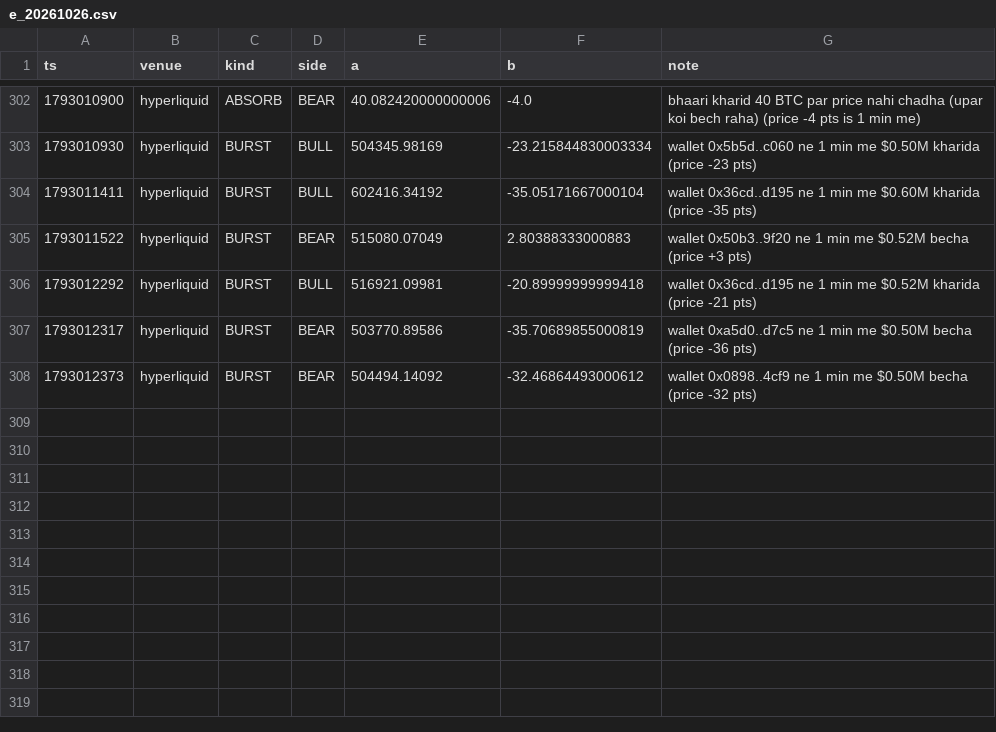
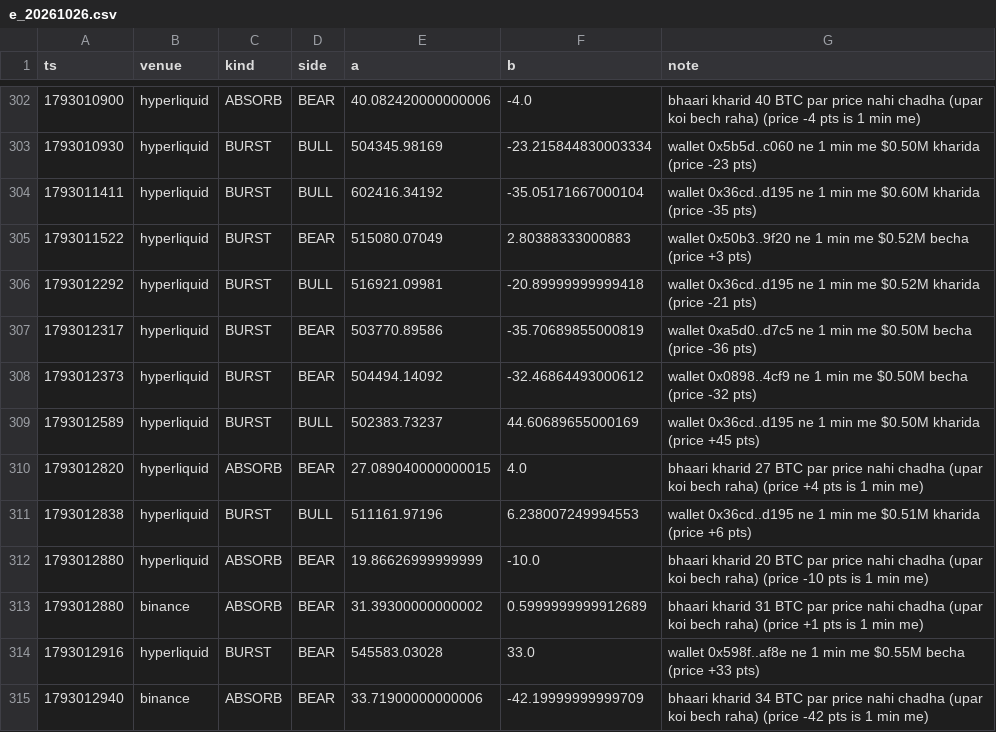
Before and after one commit to Maddysingh06/market-data, a CSV file: data/e_20261026.csv, drawn as a sheet; only a part is shown, gaps mark what is left out; the diff names each change by its address in the sheet, - before the commit and + after, or states it on an @@ line.

Commit message:
data 2026-10-26 11:09:58 (+1145 rows)

```diff
--- a/data/e_20261026.csv
+++ b/data/e_20261026.csv
+row 309: 1793012589 | hyperliquid | BURST | BULL | 502383.73237 | 44.60689655000169 | wallet 0x36cd..d195 ne 1 min me $0.50M kharida (price +45 pts)
+row 310: 1793012820 | hyperliquid | ABSORB | BEAR | 27.089040000000015 | 4.0 | bhaari kharid 27 BTC par price nahi chadha (upar koi bech raha) (price +4 pts is 1 min me)
+row 311: 1793012838 | hyperliquid | BURST | BULL | 511161.97196 | 6.238007249994553 | wallet 0x36cd..d195 ne 1 min me $0.51M kharida (price +6 pts)
+row 312: 1793012880 | hyperliquid | ABSORB | BEAR | 19.86626999999999 | -10.0 | bhaari kharid 20 BTC par price nahi chadha (upar koi bech raha) (price -10 pts is 1 min me)
+row 313: 1793012880 | binance | ABSORB | BEAR | 31.39300000000002 | 0.5999999999912689 | bhaari kharid 31 BTC par price nahi chadha (upar koi bech raha) (price +1 pts is 1 min me)
+row 314: 1793012916 | hyperliquid | BURST | BEAR | 545583.03028 | 33.0 | wallet 0x598f..af8e ne 1 min me $0.55M becha (price +33 pts)
+row 315: 1793012940 | binance | ABSORB | BEAR | 33.71900000000006 | -42.19999999999709 | bhaari kharid 34 BTC par price nahi chadha (upar koi bech raha) (price -42 pts is 1 min me)
```
Also changed, not shown: data/w_20261026.csv, 3 other files.
